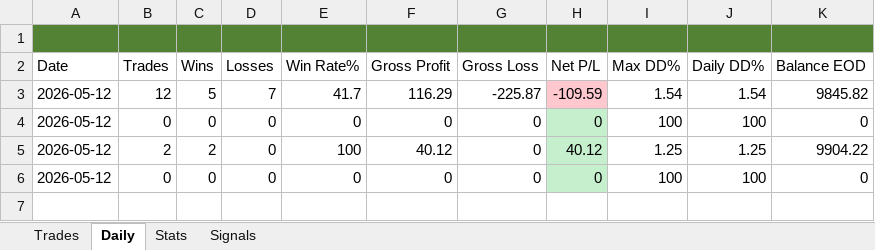
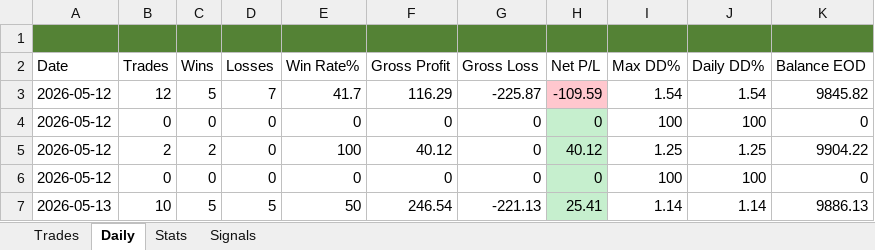
Before and after one commit to Kittipong6081/BOT-FTMO, an Excel workbook: ftmo_trading_bot/logs/ftmo_trades.xlsx, sheet Daily, drawn as a sheet; values as stored, in another font and other column widths than the file's, no borders; the diff names each change by its address in the sheet, - before the commit and + after, or states it on an @@ line.

```diff
--- a/ftmo_trading_bot/logs/ftmo_trades.xlsx (sheet Daily)
+++ b/ftmo_trading_bot/logs/ftmo_trades.xlsx (sheet Daily)
+row 7: 2026-05-13 | 10 | 5 | 5 | 50 | 246.54 | -221.13 | 25.41 | 1.14 | 1.14 | 9886.13
```
Also changed, not shown: sheet Signals, sheet Trades, sheet Stats.
